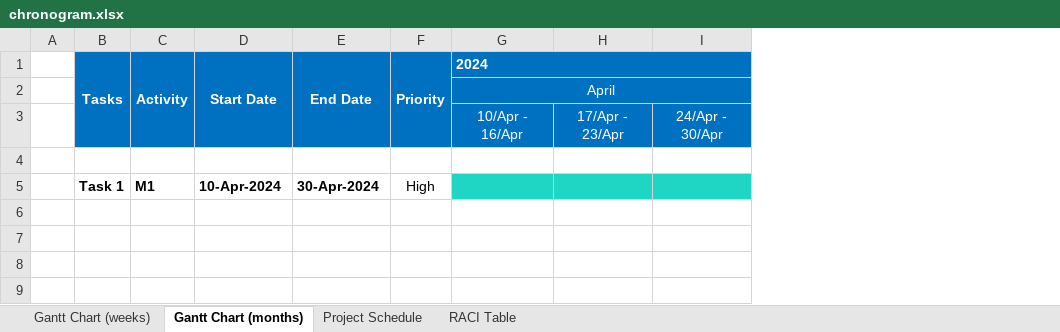
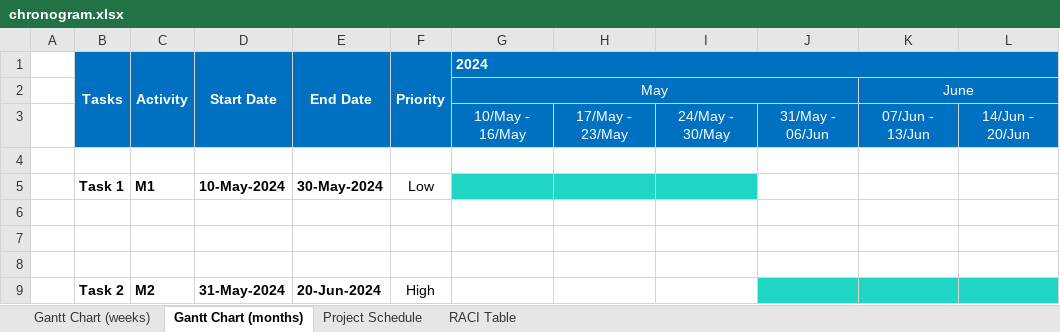
Before and after one commit to JLopez662/PMTG, an Excel workbook: chronogram.xlsx, sheet Gantt Chart (months), drawn as a sheet; values as stored, in another font and other column widths than the file's, no borders; conditional formats not drawn; removed rows and columns are numbered as before the commit, all else as after; the diff names each change by its address in the sheet, - before the commit and + after, or states it on an @@ line.

```diff
--- a/chronogram.xlsx (sheet Gantt Chart (months))
+++ b/chronogram.xlsx (sheet Gantt Chart (months))
-column H, row 3: 17/Apr - 23/Apr
-column I, row 3: 24/Apr - 30/Apr
+column H, row 3: 17/May - 23/May
+column I, row 3: 24/May - 30/May
+column J, row 3: 31/May - 06/Jun
+column K, rows 2-3: June | 07/Jun - 13/Jun
+column L, row 3: 14/Jun - 20/Jun
-G2 (2024): April
+G2 (2024): May
-G3 (2024): 10/Apr - 16/Apr
+G3 (2024): 10/May - 16/May
-D5 (Start Date): 10-Apr-2024
+D5 (Start Date): 10-May-2024
-E5 (End Date): 30-Apr-2024
+E5 (End Date): 30-May-2024
-F5 (Priority): High
+F5 (Priority): Low
+row 6: (empty)
+row 7: (empty)
+row 8: (empty)
+row 9:  | Task 2 | M2 | 31-May-2024 | 20-Jun-2024 | High
```
Also changed, not shown: sheet Gantt Chart (weeks), sheet RACI Table, sheet Project Schedule, 2 other files.
